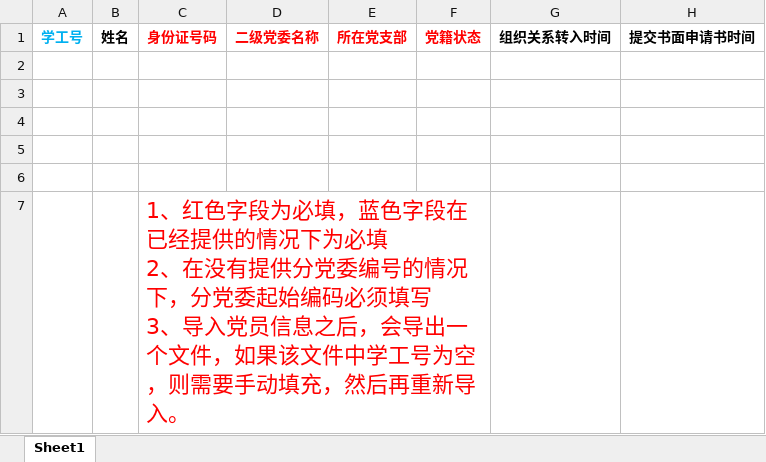
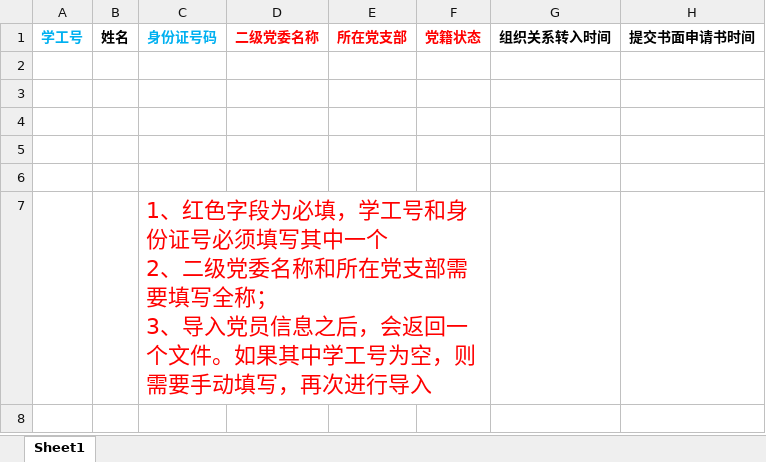
Before and after one commit to xvchaoqun/owip, an Excel workbook: doc/excel/党建/[sample_member_all_update]党员信息一张表导入样表.xlsx, sheet Sheet1, drawn as a sheet; only a part is shown; values as stored, in another font and other column widths than the file's, no borders; ↵ is a line break in a cell; the diff names each change by its address in the sheet, - before the commit and + after, or states it on an @@ line.

```diff
--- a/doc/excel/党建/[sample_member_all_update]党员信息一张表导入样表.xlsx (sheet Sheet1)
+++ b/doc/excel/党建/[sample_member_all_update]党员信息一张表导入样表.xlsx (sheet Sheet1)
-C1 text colour: #FF0000
+C1 text colour: #00B0F0
-C7: …为必填，蓝色字段在已经提供的情况下为必填 ↵ 2、在没有提供分党委编号的情况下，分党委起始编码必须填写 ↵ 3、导入党员信息之后，会导出一个文件，如果该文件中学工号为空，则需要手动填充，然后再重新导入。
+C7: …为必填，学工号和身份证号必须填写其中一个 ↵ 2、二级党委名称和所在党支部需要填写全称； ↵ 3、导入党员信息之后，会返回一个文件。如果其中学工号为空，则需要手动填写，再次进行导入
```
Also changed, not shown: 18 other files.
